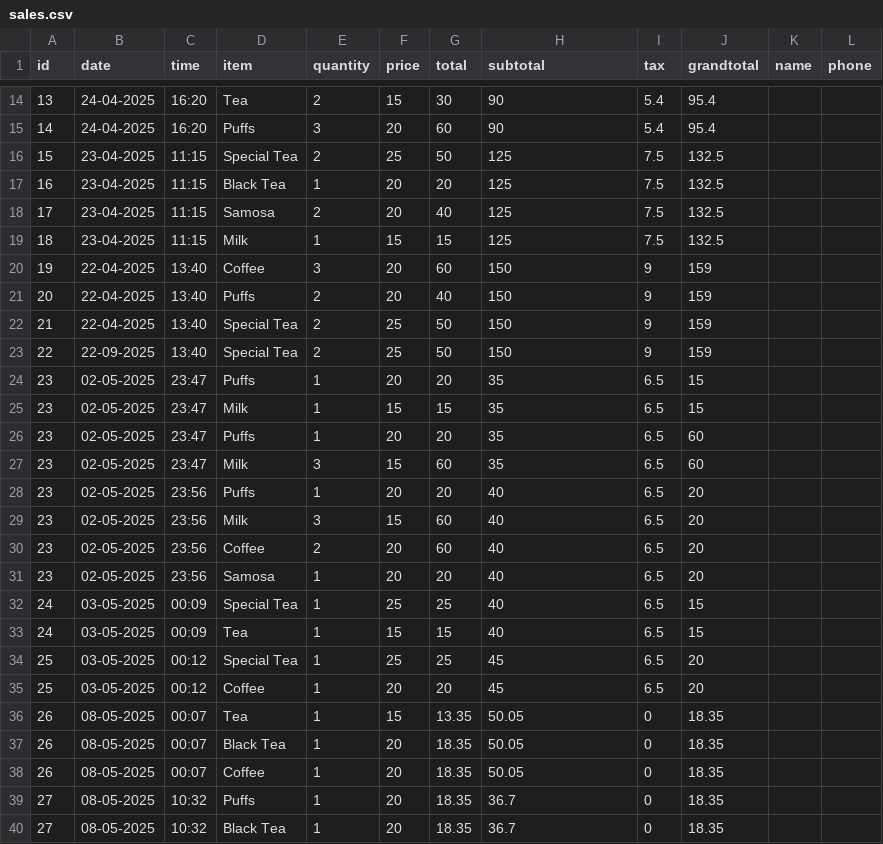
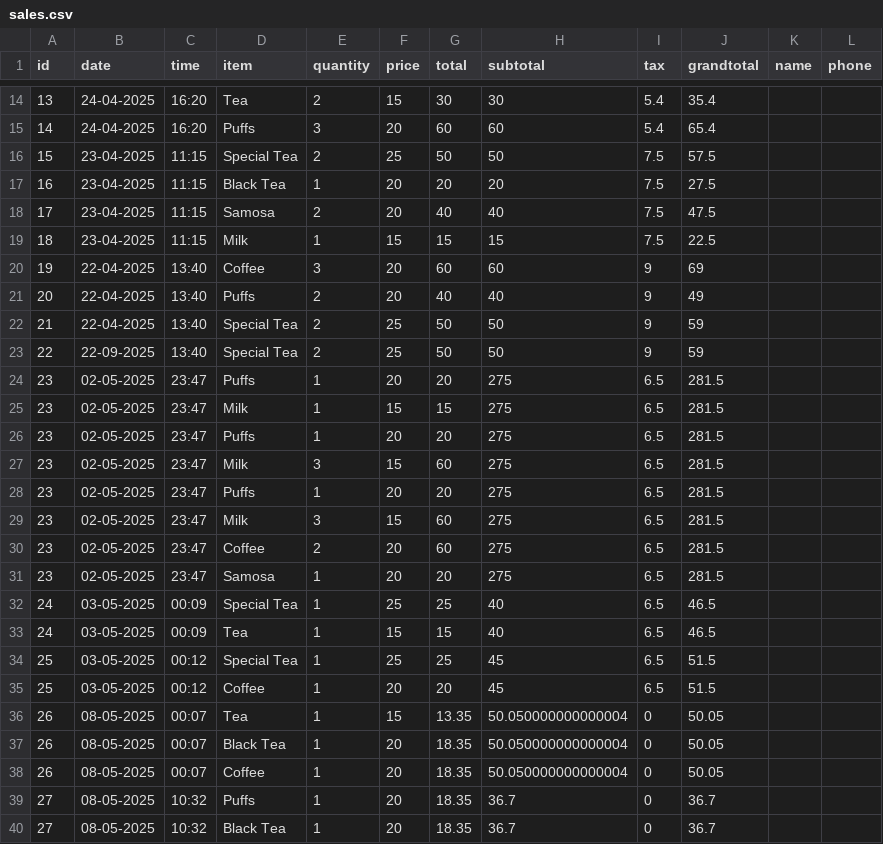
Before and after one commit to devsanthoshmk/pos-SuperMarket, a CSV file: data/sales.csv, drawn as a sheet; only a part is shown, gaps mark what is left out; the diff covers the shown part only.

```diff
--- a/data/sales.csv
+++ b/data/sales.csv
@@ -14,27 +14,27 @@ id,date,time,item,quantity,price,total,subtotal,tax,grandtotal,name,phone
-13,24-04-2025,16:20,Tea,2,15,30,90,5.4,95.4,,
-14,24-04-2025,16:20,Puffs,3,20,60,90,5.4,95.4,,
-15,23-04-2025,11:15,Special Tea,2,25,50,125,7.5,132.5,,
-16,23-04-2025,11:15,Black Tea,1,20,20,125,7.5,132.5,,
-17,23-04-2025,11:15,Samosa,2,20,40,125,7.5,132.5,,
-18,23-04-2025,11:15,Milk,1,15,15,125,7.5,132.5,,
-19,22-04-2025,13:40,Coffee,3,20,60,150,9,159,,
-20,22-04-2025,13:40,Puffs,2,20,40,150,9,159,,
-21,22-04-2025,13:40,Special Tea,2,25,50,150,9,159,,
-22,22-09-2025,13:40,Special Tea,2,25,50,150,9,159,,
-23,02-05-2025,23:47,Puffs,1,20,20,35,6.5,15,,
-23,02-05-2025,23:47,Milk,1,15,15,35,6.5,15,,
-23,02-05-2025,23:47,Puffs,1,20,20,35,6.5,60,,
-23,02-05-2025,23:47,Milk,3,15,60,35,6.5,60,,
-23,02-05-2025,23:56,Puffs,1,20,20,40,6.5,20,,
-23,02-05-2025,23:56,Milk,3,15,60,40,6.5,20,,
-23,02-05-2025,23:56,Coffee,2,20,60,40,6.5,20,,
-23,02-05-2025,23:56,Samosa,1,20,20,40,6.5,20,,
-24,03-05-2025,00:09,Special Tea,1,25,25,40,6.5,15,,
-24,03-05-2025,00:09,Tea,1,15,15,40,6.5,15,,
-25,03-05-2025,00:12,Special Tea,1,25,25,45,6.5,20,,
-25,03-05-2025,00:12,Coffee,1,20,20,45,6.5,20,,
-26,08-05-2025,00:07,Tea,1,15,13.35,50.05,0,18.35,,
-26,08-05-2025,00:07,Black Tea,1,20,18.35,50.05,0,18.35,,
-26,08-05-2025,00:07,Coffee,1,20,18.35,50.05,0,18.35,,
-27,08-05-2025,10:32,Puffs,1,20,18.35,36.7,0,18.35,,
-27,08-05-2025,10:32,Black Tea,1,20,18.35,36.7,0,18.35,,
+13,24-04-2025,16:20,Tea,2,15,30,30,5.4,35.4,,
+14,24-04-2025,16:20,Puffs,3,20,60,60,5.4,65.4,,
+15,23-04-2025,11:15,Special Tea,2,25,50,50,7.5,57.5,,
+16,23-04-2025,11:15,Black Tea,1,20,20,20,7.5,27.5,,
+17,23-04-2025,11:15,Samosa,2,20,40,40,7.5,47.5,,
+18,23-04-2025,11:15,Milk,1,15,15,15,7.5,22.5,,
+19,22-04-2025,13:40,Coffee,3,20,60,60,9,69,,
+20,22-04-2025,13:40,Puffs,2,20,40,40,9,49,,
+21,22-04-2025,13:40,Special Tea,2,25,50,50,9,59,,
+22,22-09-2025,13:40,Special Tea,2,25,50,50,9,59,,
+23,02-05-2025,23:47,Puffs,1,20,20,275,6.5,281.5,,
+23,02-05-2025,23:47,Milk,1,15,15,275,6.5,281.5,,
+23,02-05-2025,23:47,Puffs,1,20,20,275,6.5,281.5,,
+23,02-05-2025,23:47,Milk,3,15,60,275,6.5,281.5,,
+23,02-05-2025,23:47,Puffs,1,20,20,275,6.5,281.5,,
+23,02-05-2025,23:47,Milk,3,15,60,275,6.5,281.5,,
+23,02-05-2025,23:47,Coffee,2,20,60,275,6.5,281.5,,
+23,02-05-2025,23:47,Samosa,1,20,20,275,6.5,281.5,,
+24,03-05-2025,00:09,Special Tea,1,25,25,40,6.5,46.5,,
+24,03-05-2025,00:09,Tea,1,15,15,40,6.5,46.5,,
+25,03-05-2025,00:12,Special Tea,1,25,25,45,6.5,51.5,,
+25,03-05-2025,00:12,Coffee,1,20,20,45,6.5,51.5,,
+26,08-05-2025,00:07,Tea,1,15,13.35,50.050000000000004,0,50.05,,
+26,08-05-2025,00:07,Black Tea,1,20,18.35,50.050000000000004,0,50.05,,
+26,08-05-2025,00:07,Coffee,1,20,18.35,50.050000000000004,0,50.05,,
+27,08-05-2025,10:32,Puffs,1,20,18.35,36.7,0,36.7,,
+27,08-05-2025,10:32,Black Tea,1,20,18.35,36.7,0,36.7,,
```
Also changed, not shown: 3 added rows and 33 edited cells elsewhere in this file, 13 other files.
